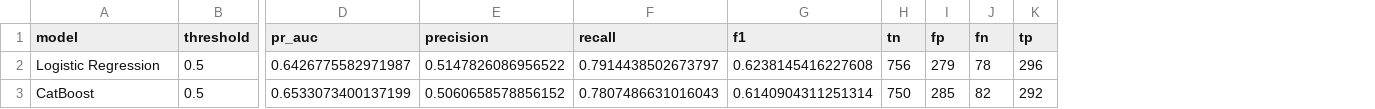
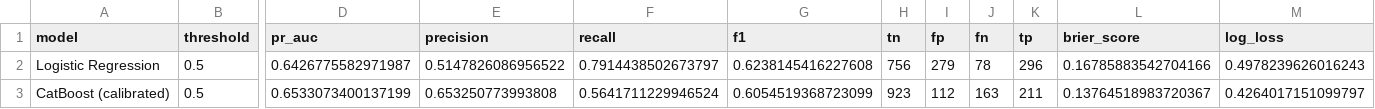
Before and after one commit to avgrosheva/subscription-churn-model, a CSV file: reports/tables/validation_model_comparison.csv, drawn as a sheet; only a part is shown, gaps mark what is left out; removed rows and columns are numbered as before the commit, all else as after; rows hold the shown columns only; the diff names each change by its address in the sheet, - before the commit and + after, or states it on an @@ line.

```diff
--- a/reports/tables/validation_model_comparison.csv
+++ b/reports/tables/validation_model_comparison.csv
+column L (brier_score), row 2: 0.16785883542704166
+column M (log_loss), row 2: 0.4978239626016243
-row 3: CatBoost | 0.5 | 0.6533073400137199 | 0.5060658578856152 | 0.7807486631016043 | 0.6140904311251314 | 750 | 285 | 82 | 292
+row 3: CatBoost (calibrated) | 0.5 | 0.6533073400137199 | 0.653250773993808 | 0.5641711229946524 | 0.6054519368723099 | 923 | 112 | 163 | 211 | 0.13764518983720367 | 0.4264017151099797
```
Also changed, not shown: reports/tables/economics_sensitivity_grid.csv, reports/tables/segment_report_Contract.csv, 25 other files.
